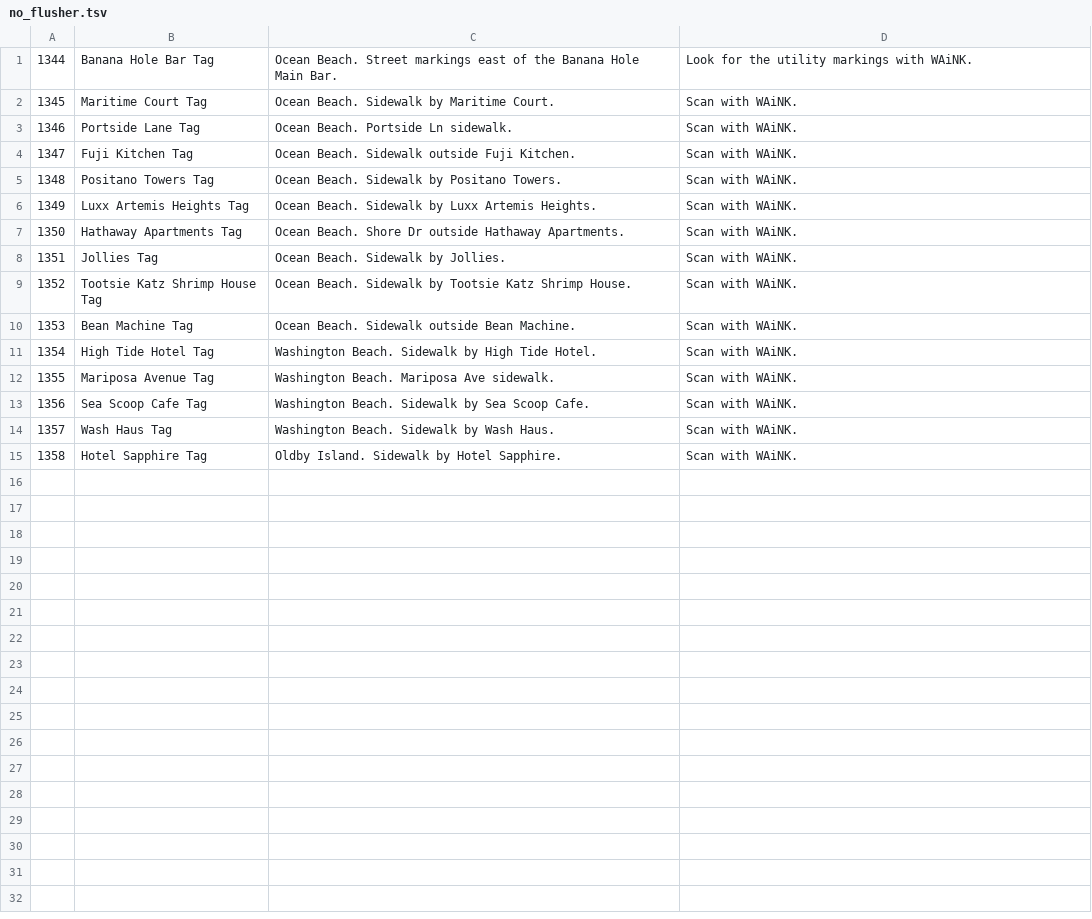
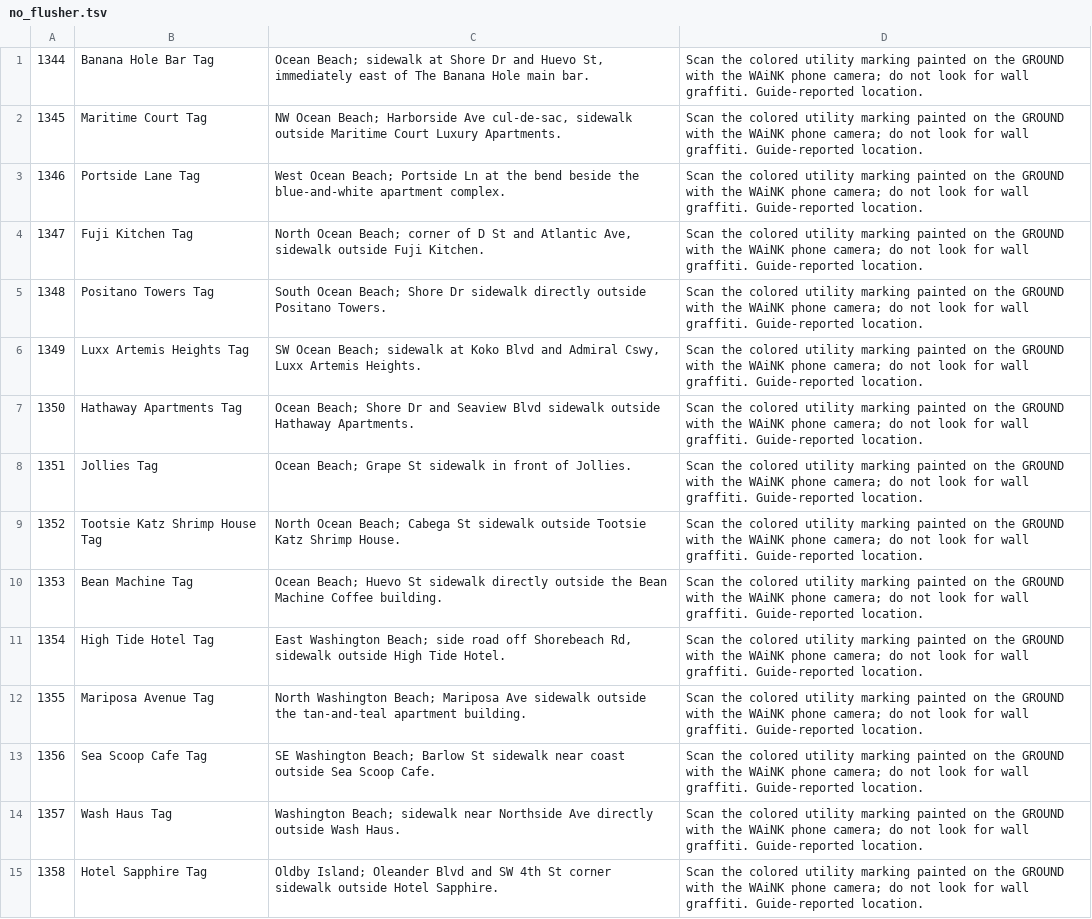
Before and after one commit to RogueMaster/GTA_VI_Companion, a TSV file: assets/collections/no_flusher.tsv, drawn as a sheet.

```diff
--- a/assets/collections/no_flusher.tsv
+++ b/assets/collections/no_flusher.tsv
@@ -1,15 +1,15 @@
-1344	Banana Hole Bar Tag	Ocean Beach. Street markings east of the Banana Hole Main Bar.	Look for the utility markings with WAiNK.
-1345	Maritime Court Tag	Ocean Beach. Sidewalk by Maritime Court.	Scan with WAiNK.
-1346	Portside Lane Tag	Ocean Beach. Portside Ln sidewalk.	Scan with WAiNK.
-1347	Fuji Kitchen Tag	Ocean Beach. Sidewalk outside Fuji Kitchen.	Scan with WAiNK.
-1348	Positano Towers Tag	Ocean Beach. Sidewalk by Positano Towers.	Scan with WAiNK.
-1349	Luxx Artemis Heights Tag	Ocean Beach. Sidewalk by Luxx Artemis Heights.	Scan with WAiNK.
-1350	Hathaway Apartments Tag	Ocean Beach. Shore Dr outside Hathaway Apartments.	Scan with WAiNK.
-1351	Jollies Tag	Ocean Beach. Sidewalk by Jollies.	Scan with WAiNK.
-1352	Tootsie Katz Shrimp House Tag	Ocean Beach. Sidewalk by Tootsie Katz Shrimp House.	Scan with WAiNK.
-1353	Bean Machine Tag	Ocean Beach. Sidewalk outside Bean Machine.	Scan with WAiNK.
-1354	High Tide Hotel Tag	Washington Beach. Sidewalk by High Tide Hotel.	Scan with WAiNK.
-1355	Mariposa Avenue Tag	Washington Beach. Mariposa Ave sidewalk.	Scan with WAiNK.
-1356	Sea Scoop Cafe Tag	Washington Beach. Sidewalk by Sea Scoop Cafe.	Scan with WAiNK.
-1357	Wash Haus Tag	Washington Beach. Sidewalk by Wash Haus.	Scan with WAiNK.
-1358	Hotel Sapphire Tag	Oldby Island. Sidewalk by Hotel Sapphire.	Scan with WAiNK.
+1344	Banana Hole Bar Tag	Ocean Beach; sidewalk at Shore Dr and Huevo St, immediately east of The Banana Hole main bar.	Scan the colored utility marking painted on the GROUND with the WAiNK phone camera; do not look for wall graffiti. Guide-reported location.
+1345	Maritime Court Tag	NW Ocean Beach; Harborside Ave cul-de-sac, sidewalk outside Maritime Court Luxury Apartments.	Scan the colored utility marking painted on the GROUND with the WAiNK phone camera; do not look for wall graffiti. Guide-reported location.
+1346	Portside Lane Tag	West Ocean Beach; Portside Ln at the bend beside the blue-and-white apartment complex.	Scan the colored utility marking painted on the GROUND with the WAiNK phone camera; do not look for wall graffiti. Guide-reported location.
+1347	Fuji Kitchen Tag	North Ocean Beach; corner of D St and Atlantic Ave, sidewalk outside Fuji Kitchen.	Scan the colored utility marking painted on the GROUND with the WAiNK phone camera; do not look for wall graffiti. Guide-reported location.
+1348	Positano Towers Tag	South Ocean Beach; Shore Dr sidewalk directly outside Positano Towers.	Scan the colored utility marking painted on the GROUND with the WAiNK phone camera; do not look for wall graffiti. Guide-reported location.
+1349	Luxx Artemis Heights Tag	SW Ocean Beach; sidewalk at Koko Blvd and Admiral Cswy, Luxx Artemis Heights.	Scan the colored utility marking painted on the GROUND with the WAiNK phone camera; do not look for wall graffiti. Guide-reported location.
+1350	Hathaway Apartments Tag	Ocean Beach; Shore Dr and Seaview Blvd sidewalk outside Hathaway Apartments.	Scan the colored utility marking painted on the GROUND with the WAiNK phone camera; do not look for wall graffiti. Guide-reported location.
+1351	Jollies Tag	Ocean Beach; Grape St sidewalk in front of Jollies.	Scan the colored utility marking painted on the GROUND with the WAiNK phone camera; do not look for wall graffiti. Guide-reported location.
+1352	Tootsie Katz Shrimp House Tag	North Ocean Beach; Cabega St sidewalk outside Tootsie Katz Shrimp House.	Scan the colored utility marking painted on the GROUND with the WAiNK phone camera; do not look for wall graffiti. Guide-reported location.
+1353	Bean Machine Tag	Ocean Beach; Huevo St sidewalk directly outside the Bean Machine Coffee building.	Scan the colored utility marking painted on the GROUND with the WAiNK phone camera; do not look for wall graffiti. Guide-reported location.
+1354	High Tide Hotel Tag	East Washington Beach; side road off Shorebeach Rd, sidewalk outside High Tide Hotel.	Scan the colored utility marking painted on the GROUND with the WAiNK phone camera; do not look for wall graffiti. Guide-reported location.
+1355	Mariposa Avenue Tag	North Washington Beach; Mariposa Ave sidewalk outside the tan-and-teal apartment building.	Scan the colored utility marking painted on the GROUND with the WAiNK phone camera; do not look for wall graffiti. Guide-reported location.
+1356	Sea Scoop Cafe Tag	SE Washington Beach; Barlow St sidewalk near coast outside Sea Scoop Cafe.	Scan the colored utility marking painted on the GROUND with the WAiNK phone camera; do not look for wall graffiti. Guide-reported location.
+1357	Wash Haus Tag	Washington Beach; sidewalk near Northside Ave directly outside Wash Haus.	Scan the colored utility marking painted on the GROUND with the WAiNK phone camera; do not look for wall graffiti. Guide-reported location.
+1358	Hotel Sapphire Tag	Oldby Island; Oleander Blvd and SW 4th St corner sidewalk outside Hotel Sapphire.	Scan the colored utility marking painted on the GROUND with the WAiNK phone camera; do not look for wall graffiti. Guide-reported location.
```
Also changed, not shown: assets/collections/optional_missions.tsv, assets/collections/sniper_posters.tsv, 19 other files.
